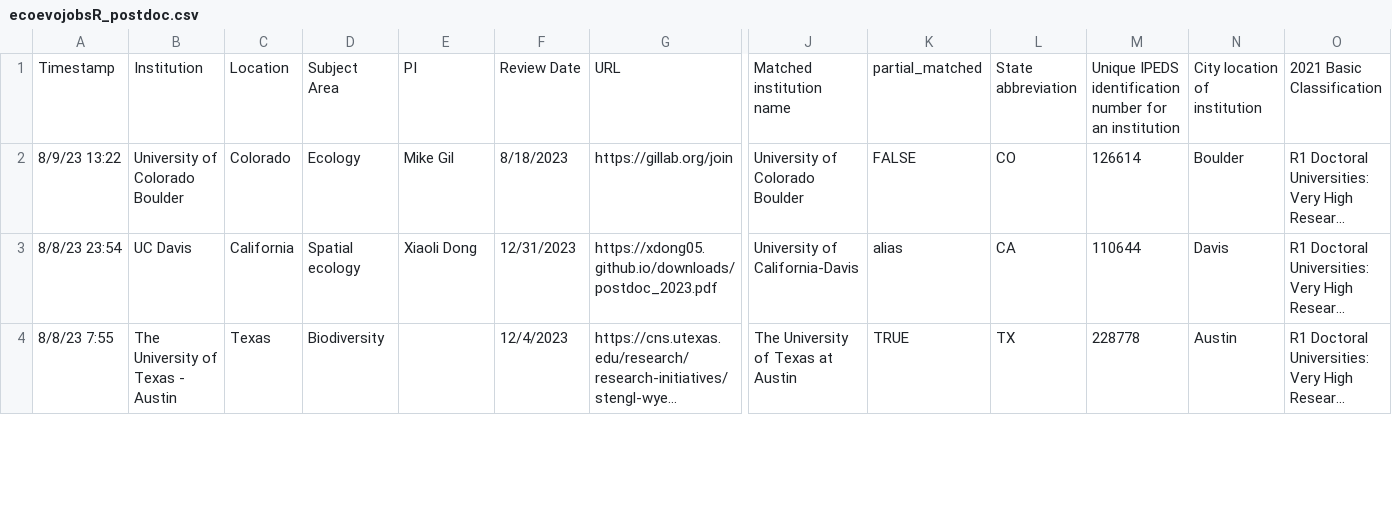
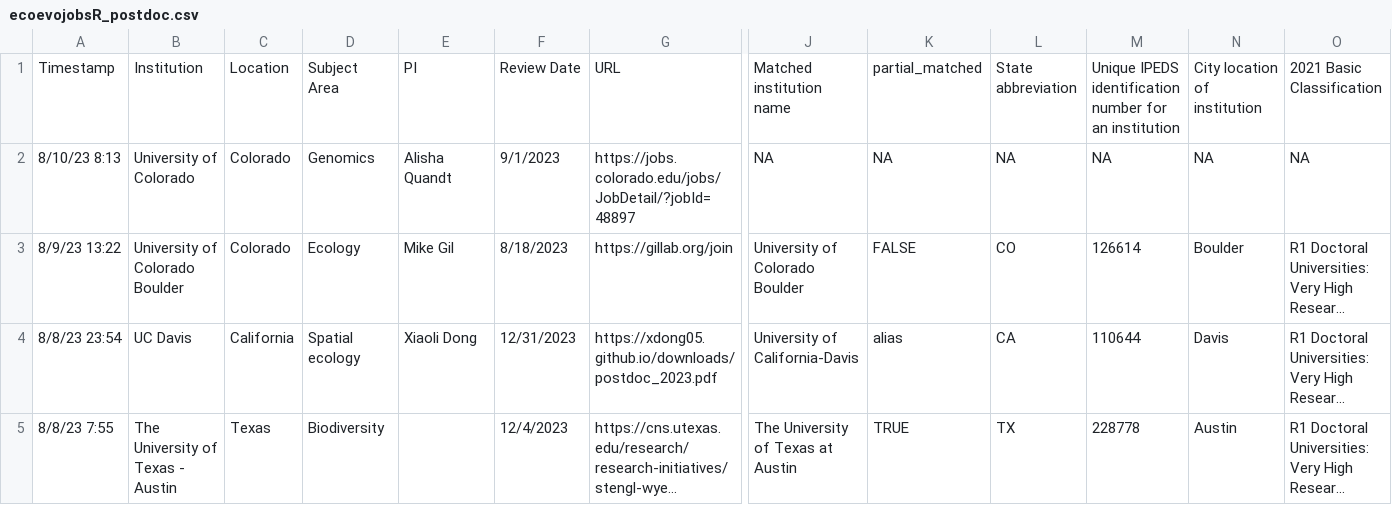
Before and after one commit to eddelbuettel/ecoevojobsR, a CSV file: data-raw/ecoevojobsR_postdoc.csv, drawn as a sheet; only a part is shown, gaps mark what is left out; long unchanged cells end in …; rows hold the shown columns only; the diff covers the shown part only; the diff names each change by its address in the sheet, - before the commit and + after, or states it on an @@ line.

```diff
--- a/data-raw/ecoevojobsR_postdoc.csv
+++ b/data-raw/ecoevojobsR_postdoc.csv
+row 2: 8/10/23 8:13 | University of Colorado | Colorado | Genomics | Alisha Quandt | 9/1/2023 | https://jobs.colorado.edu/jobs/JobDetail/?jobId=48897 | NA | NA | NA | NA | NA | NA
```
Also changed, not shown: 2 edited cells elsewhere in this file, data-raw/ecoevojobsR_faculty.csv, 2 other files.
